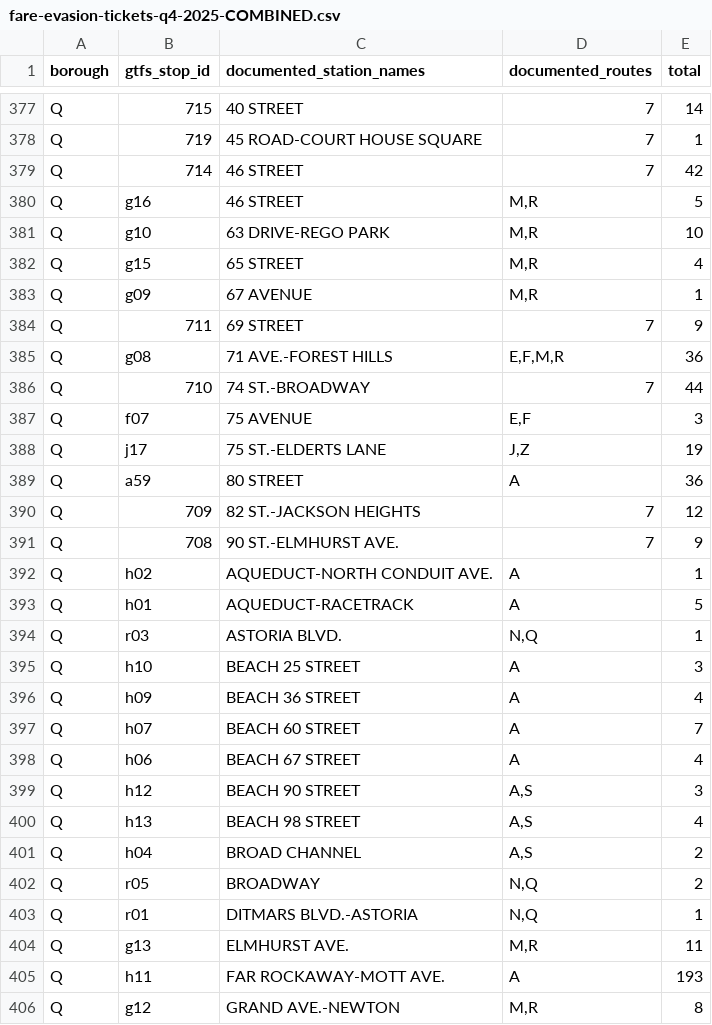
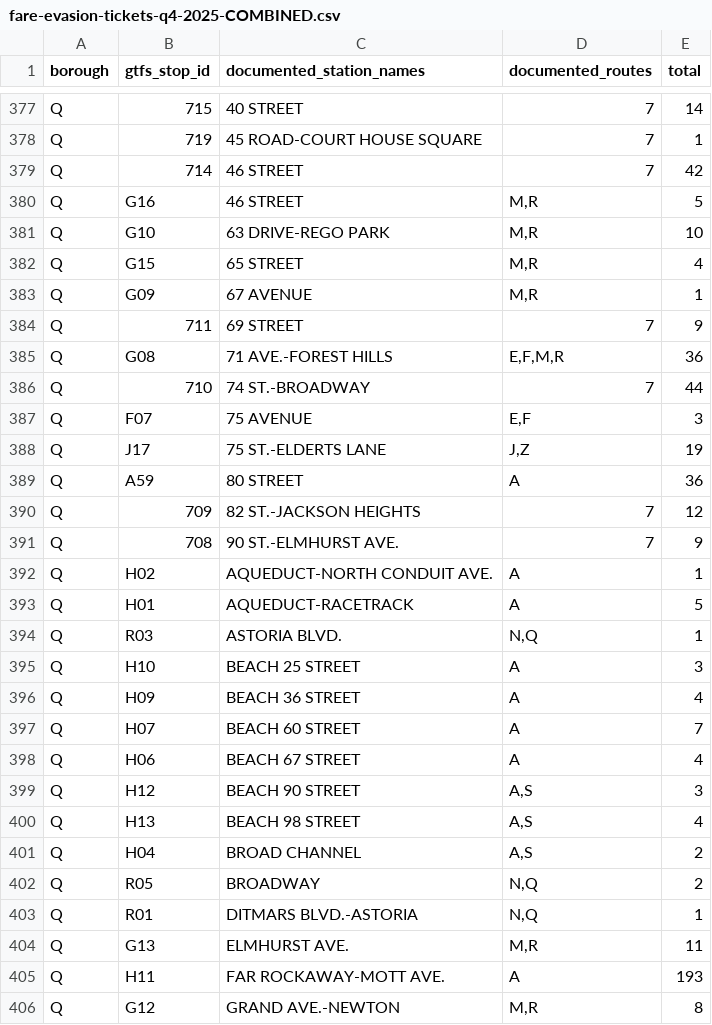
Before and after one commit to RRoxie65/HH26, a CSV file: fare-evasion-by-borough-q4-2025/fare-evasion-tickets-q4-2025-COMBINED.csv, drawn as a sheet; only a part is shown, gaps mark what is left out; the diff covers the shown part only.

Commit message:
update queens

```diff
--- a/fare-evasion-by-borough-q4-2025/fare-evasion-tickets-q4-2025-COMBINED.csv
+++ b/fare-evasion-by-borough-q4-2025/fare-evasion-tickets-q4-2025-COMBINED.csv
@@ -379,28 +379,28 @@ Q,719,45 ROAD-COURT HOUSE SQUARE,7,1
 Q,714,46 STREET,7,42
-Q,g16,46 STREET,"M,R",5
-Q,g10,63 DRIVE-REGO PARK,"M,R",10
-Q,g15,65 STREET,"M,R",4
-Q,g09,67 AVENUE,"M,R",1
+Q,G16,46 STREET,"M,R",5
+Q,G10,63 DRIVE-REGO PARK,"M,R",10
+Q,G15,65 STREET,"M,R",4
+Q,G09,67 AVENUE,"M,R",1
 Q,711,69 STREET,7,9
-Q,g08,71 AVE.-FOREST HILLS,"E,F,M,R",36
+Q,G08,71 AVE.-FOREST HILLS,"E,F,M,R",36
 Q,710,74 ST.-BROADWAY,7,44
-Q,f07,75 AVENUE,"E,F",3
-Q,j17,75 ST.-ELDERTS LANE,"J,Z",19
-Q,a59,80 STREET,A,36
+Q,F07,75 AVENUE,"E,F",3
+Q,J17,75 ST.-ELDERTS LANE,"J,Z",19
+Q,A59,80 STREET,A,36
 Q,709,82 ST.-JACKSON HEIGHTS,7,12
 Q,708,90 ST.-ELMHURST AVE.,7,9
-Q,h02,AQUEDUCT-NORTH CONDUIT AVE.,A,1
-Q,h01,AQUEDUCT-RACETRACK,A,5
-Q,r03,ASTORIA BLVD.,"N,Q",1
-Q,h10,BEACH 25 STREET,A,3
-Q,h09,BEACH 36 STREET,A,4
-Q,h07,BEACH 60 STREET,A,7
-Q,h06,BEACH 67 STREET,A,4
-Q,h12,BEACH 90 STREET,"A,S",3
-Q,h13,BEACH 98 STREET,"A,S",4
-Q,h04,BROAD CHANNEL,"A,S",2
-Q,r05,BROADWAY,"N,Q",2
-Q,r01,DITMARS BLVD.-ASTORIA,"N,Q",1
-Q,g13,ELMHURST AVE.,"M,R",11
-Q,h11,FAR ROCKAWAY-MOTT AVE.,A,193
-Q,g12,GRAND AVE.-NEWTON,"M,R",8
+Q,H02,AQUEDUCT-NORTH CONDUIT AVE.,A,1
+Q,H01,AQUEDUCT-RACETRACK,A,5
+Q,R03,ASTORIA BLVD.,"N,Q",1
+Q,H10,BEACH 25 STREET,A,3
+Q,H09,BEACH 36 STREET,A,4
+Q,H07,BEACH 60 STREET,A,7
+Q,H06,BEACH 67 STREET,A,4
+Q,H12,BEACH 90 STREET,"A,S",3
+Q,H13,BEACH 98 STREET,"A,S",4
+Q,H04,BROAD CHANNEL,"A,S",2
+Q,R05,BROADWAY,"N,Q",2
+Q,R01,DITMARS BLVD.-ASTORIA,"N,Q",1
+Q,G13,ELMHURST AVE.,"M,R",11
+Q,H11,FAR ROCKAWAY-MOTT AVE.,A,193
+Q,G12,GRAND AVE.-NEWTON,"M,R",8
```
Also changed, not shown: 19 edited cells elsewhere in this file.
